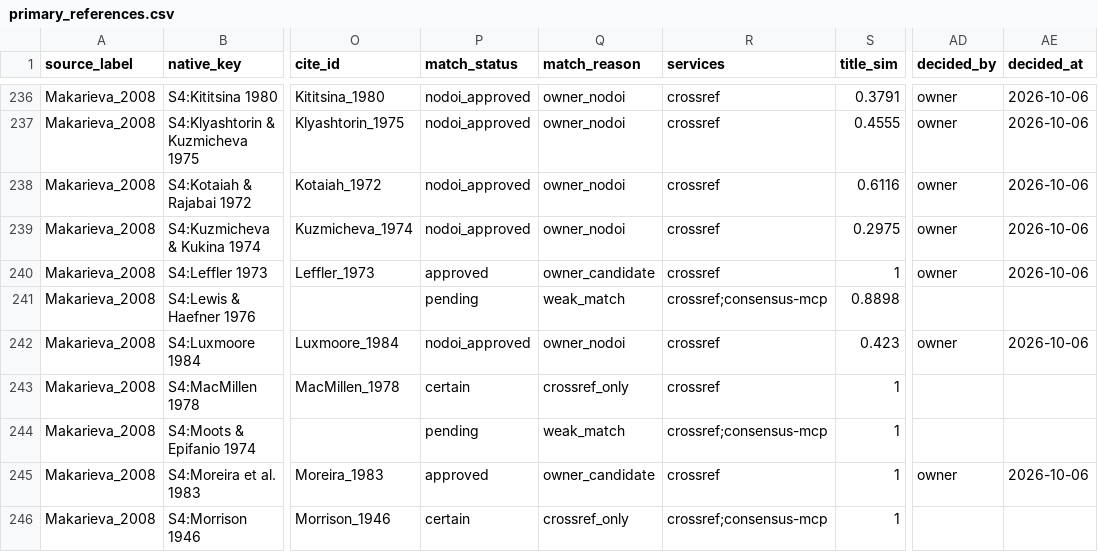
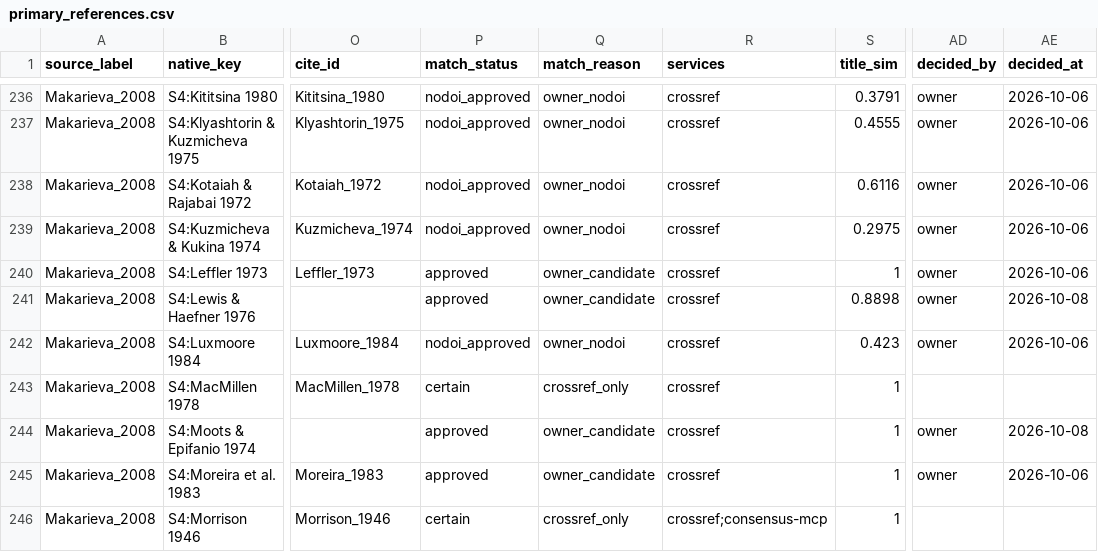
Before and after one commit to TaxonBodyMassML/TaxonBodyMass_DB, a CSV file: sources/databases/Makarieva_etal_2008/primary_references.csv, drawn as a sheet; only a part is shown, gaps mark what is left out; the diff covers the shown part only; the diff names each change by its address in the sheet, - before the commit and + after, or states it on an @@ line.

Commit message:
Bib: 968 owner decisions of 2026-10-08 applied to eight sources (Phase C, issue #1)
--apply-queue --offline per source: Faurby_etal_2018 277 (nodoi 277),
Jones_2009 608 (approved 203, nodoi 405), Meiri_2018 23 (3 / 20),
Makarieva_2008 22 (14 / 8), Wilman_etal_2014 19 (nodoi 18, drop 1),
Hebert_etal_2016 10 (2 / 8), Myhrvold_2015 7 (2 / 3, drop 2),
Kiorboe_2013 2 (nodoi 2). The 738 cite: owner notes' parsed_* fields
copied into the rows; no validation problem.

```diff
--- a/sources/databases/Makarieva_etal_2008/primary_references.csv
+++ b/sources/databases/Makarieva_etal_2008/primary_references.csv
-P241 (match_status): pending
+P241 (match_status): approved
-Q241 (match_reason): weak_match
+Q241 (match_reason): owner_candidate
-R241 (services): crossref;consensus-mcp
+R241 (services): crossref
-AD241 (decided_by): (empty)
+AD241 (decided_by): owner
-AE241 (decided_at): (empty)
+AE241 (decided_at): 2026-10-08
-P244 (match_status): pending
+P244 (match_status): approved
-Q244 (match_reason): weak_match
+Q244 (match_reason): owner_candidate
-R244 (services): crossref;consensus-mcp
+R244 (services): crossref
-AD244 (decided_by): (empty)
+AD244 (decided_by): owner
-AE244 (decided_at): (empty)
+AE244 (decided_at): 2026-10-08
```
Also changed, not shown: 116 edited cells elsewhere in this file, sources/databases/Hebert_etal_2016/primary_references.csv, sources/databases/Kiorboe_2013/primary_references.csv, 13 other files.
